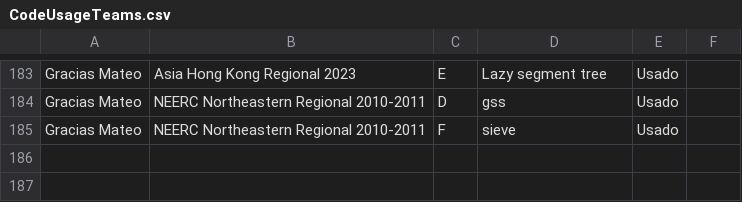
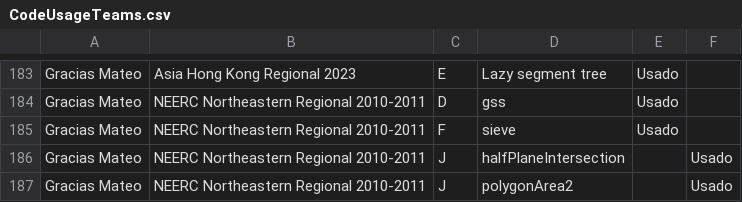
Before and after one commit to IvanRenison/ProgrammingProblems, a CSV file: .stats/CodeUsageTeams.csv, drawn as a sheet; only a part is shown, gaps mark what is left out; the diff names each change by its address in the sheet, - before the commit and + after, or states it on an @@ line.

Commit message:
Problem J of NEERC Northeastern Regional 2010-2011

```diff
--- a/.stats/CodeUsageTeams.csv
+++ b/.stats/CodeUsageTeams.csv
+row 186: Gracias Mateo | NEERC Northeastern Regional 2010-2011 | J | halfPlaneIntersection |  | Usado
+row 187: Gracias Mateo | NEERC Northeastern Regional 2010-2011 | J | polygonArea2 |  | Usado
```
Also changed, not shown: 1 other file.
